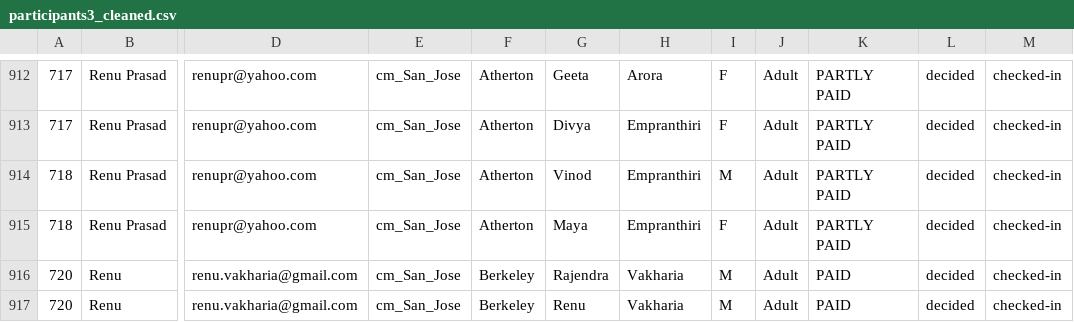
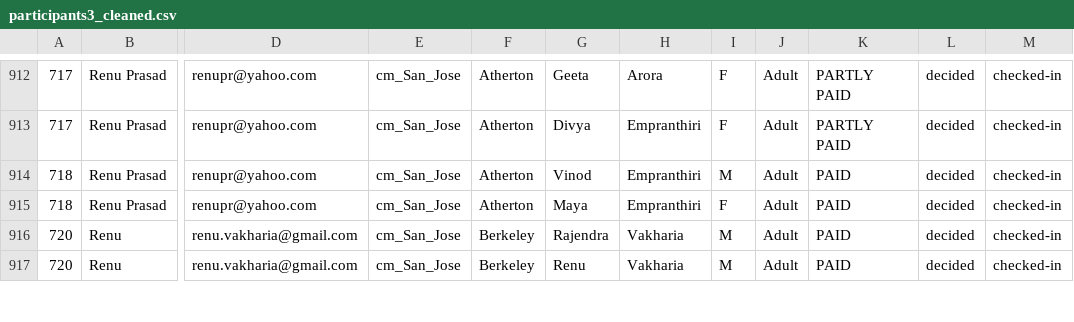
Before and after one commit to CMSJ-MSC/MSC-Registration-CheckIn, a CSV file: data/participants3_cleaned.csv, drawn as a sheet; only a part is shown, gaps mark what is left out; the diff names each change by its address in the sheet, - before the commit and + after, or states it on an @@ line.

```diff
--- a/data/participants3_cleaned.csv
+++ b/data/participants3_cleaned.csv
-K914:K915: PARTLY PAID
+K914:K915: PAID
```
Also changed, not shown: data/raw/participants.csv, 4 other files.
